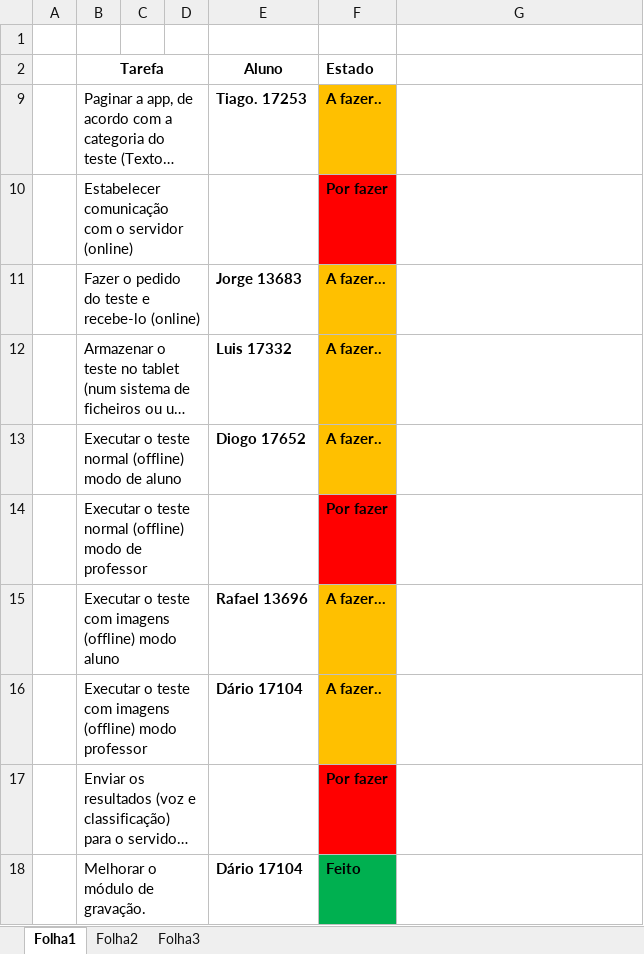
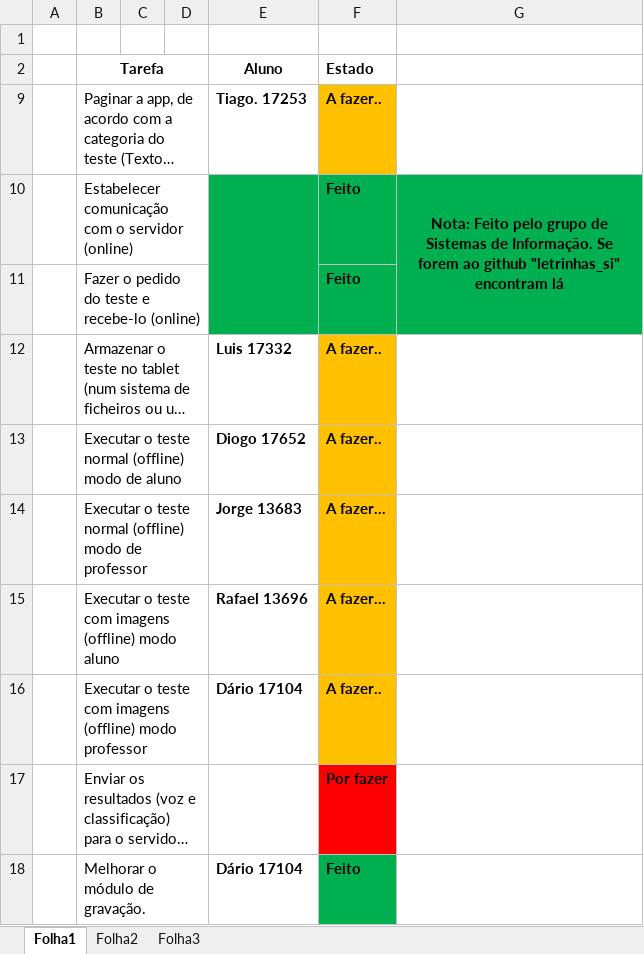
Before and after one commit to iptomar/letrinhas, an Excel workbook: Tarefas_app.xlsx, sheet Folha1, drawn as a sheet; long unchanged cells end in …; values as stored, in another font and other column widths than the file's, no borders; the diff names each change by its address in the sheet, - before the commit and + after, or states it on an @@ line.

Commit message:
A Tarefa de ligação ao servidor e download dos testes já foi implementada pelo grupo de Sistemas de Informação. Eu estou a enviar a actualização do Excel.

```diff
--- a/Tarefas_app.xlsx (sheet Folha1)
+++ b/Tarefas_app.xlsx (sheet Folha1)
-E10:E11 fill: none
+E10:E11 fill: #00B050
+E10:E11 merged
-F10 (Estado): Por fazer
+F10 (Estado): Feito
-F10 fill: #FF0000
+F10 fill: #00B050
-G10: (empty)
+G10: Nota: Feito pelo grupo de Sistemas de Informação. Se forem ao github "letrinhas_si" encontram lá
-G10:G11 fill: none
+G10:G11 fill: #00B050
+G10:G11 merged
-E11 (Aluno): Jorge 13683
+E11 (Aluno): (empty)
-F11 (Estado): A fazer...
+F11 (Estado): Feito
-F11 fill: #FFC000
+F11 fill: #00B050
-E14 (Aluno): (empty)
+E14 (Aluno): Jorge 13683
-F14 (Estado): Por fazer
+F14 (Estado): A fazer...
-F14 fill: #FF0000
+F14 fill: #FFC000
```
